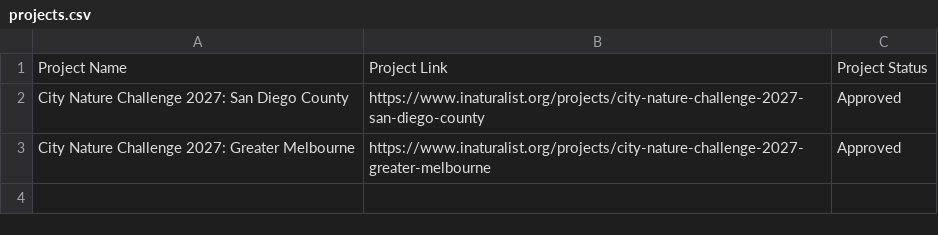
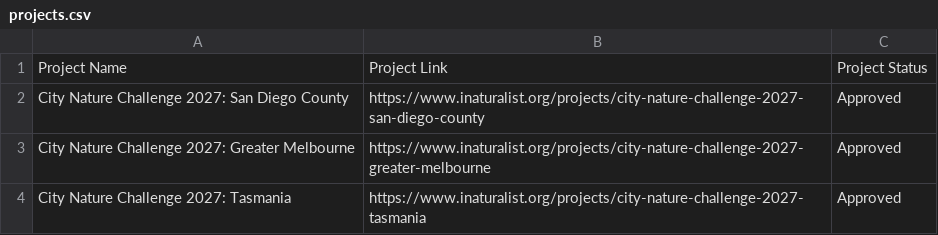
Before and after one commit to alisonkestrel22/cnc-boundary-checker, a CSV file: projects.csv, drawn as a sheet.

Commit message:
Add City Nature Challenge 2027: Tasmania
Saved from the boundary check page by lbrody-cas.

```diff
--- a/projects.csv
+++ b/projects.csv
@@ -3 +3,2 @@ City Nature Challenge 2027: San Diego County,https://www.inaturalist.org/project
 City Nature Challenge 2027: Greater Melbourne,https://www.inaturalist.org/projects/city-nature-challenge-2027-greater-melbourne,Approved
+City Nature Challenge 2027: Tasmania,https://www.inaturalist.org/projects/city-nature-challenge-2027-tasmania,Approved
```
Also changed, not shown: 1 other file.
